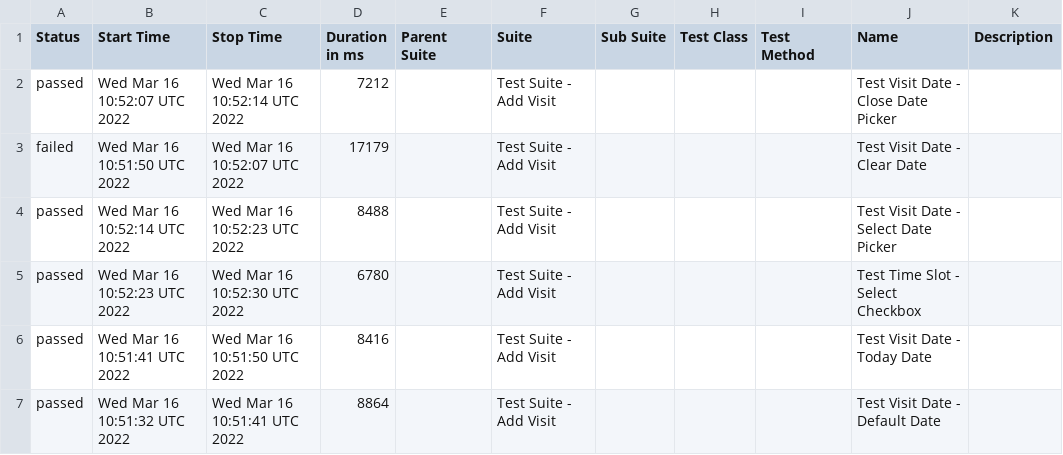
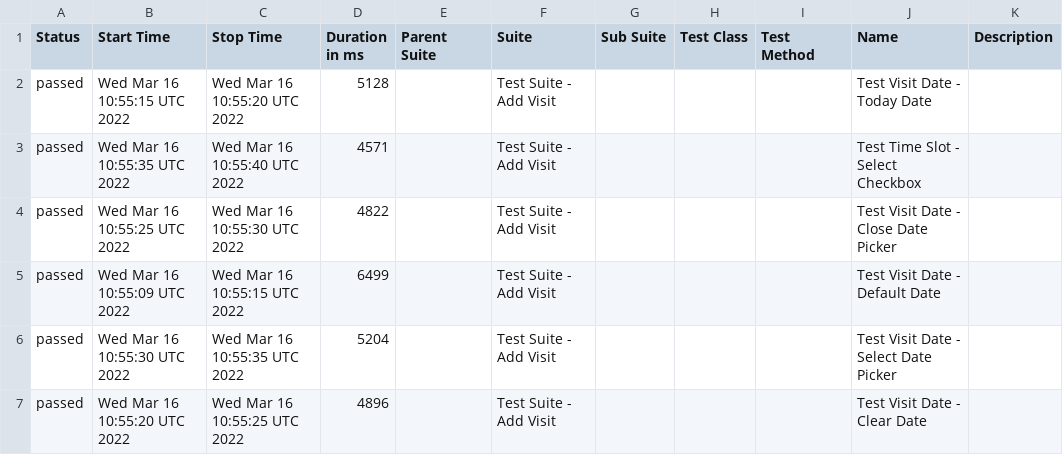
Before and after one commit to jeanljh/cy-alluretestframework, a CSV file: data/suites.csv, drawn as a sheet.

```diff
--- a/data/suites.csv
+++ b/data/suites.csv
@@ -1,7 +1,7 @@
 "Status","Start Time","Stop Time","Duration in ms","Parent Suite","Suite","Sub Suite","Test Class","Test Method","Name","Description"
-"passed","Wed Mar 16 10:52:07 UTC 2022","Wed Mar 16 10:52:14 UTC 2022","7212","","Test Suite - Add Visit","","","","Test Visit Date - Close Date Picker",""
-"failed","Wed Mar 16 10:51:50 UTC 2022","Wed Mar 16 10:52:07 UTC 2022","17179","","Test Suite - Add Visit","","","","Test Visit Date - Clear Date",""
-"passed","Wed Mar 16 10:52:14 UTC 2022","Wed Mar 16 10:52:23 UTC 2022","8488","","Test Suite - Add Visit","","","","Test Visit Date - Select Date Picker",""
-"passed","Wed Mar 16 10:52:23 UTC 2022","Wed Mar 16 10:52:30 UTC 2022","6780","","Test Suite - Add Visit","","","","Test Time Slot - Select Checkbox",""
-"passed","Wed Mar 16 10:51:41 UTC 2022","Wed Mar 16 10:51:50 UTC 2022","8416","","Test Suite - Add Visit","","","","Test Visit Date - Today Date",""
-"passed","Wed Mar 16 10:51:32 UTC 2022","Wed Mar 16 10:51:41 UTC 2022","8864","","Test Suite - Add Visit","","","","Test Visit Date - Default Date",""
+"passed","Wed Mar 16 10:55:15 UTC 2022","Wed Mar 16 10:55:20 UTC 2022","5128","","Test Suite - Add Visit","","","","Test Visit Date - Today Date",""
+"passed","Wed Mar 16 10:55:35 UTC 2022","Wed Mar 16 10:55:40 UTC 2022","4571","","Test Suite - Add Visit","","","","Test Time Slot - Select Checkbox",""
+"passed","Wed Mar 16 10:55:25 UTC 2022","Wed Mar 16 10:55:30 UTC 2022","4822","","Test Suite - Add Visit","","","","Test Visit Date - Close Date Picker",""
+"passed","Wed Mar 16 10:55:09 UTC 2022","Wed Mar 16 10:55:15 UTC 2022","6499","","Test Suite - Add Visit","","","","Test Visit Date - Default Date",""
+"passed","Wed Mar 16 10:55:30 UTC 2022","Wed Mar 16 10:55:35 UTC 2022","5204","","Test Suite - Add Visit","","","","Test Visit Date - Select Date Picker",""
+"passed","Wed Mar 16 10:55:20 UTC 2022","Wed Mar 16 10:55:25 UTC 2022","4896","","Test Suite - Add Visit","","","","Test Visit Date - Clear Date",""
```
Also changed, not shown: 30 other files.
